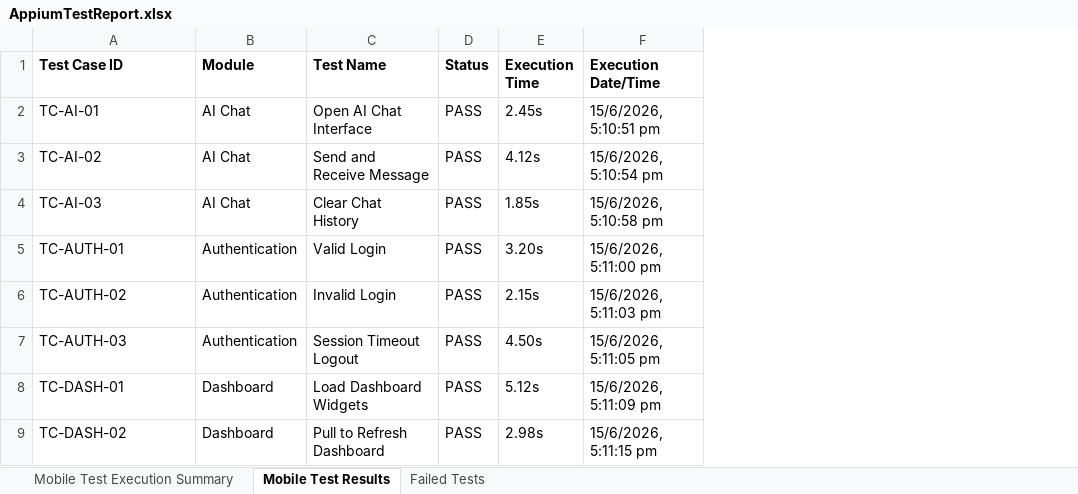
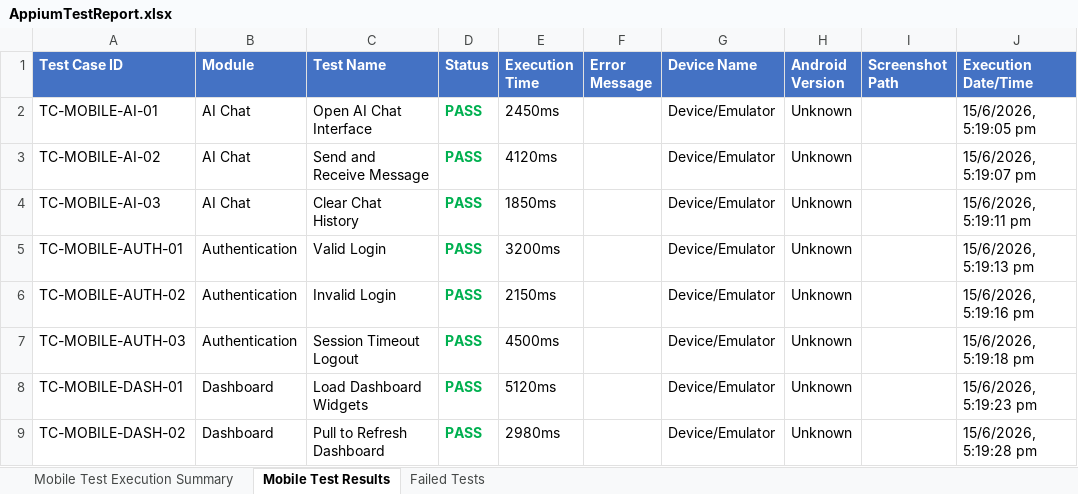
Before and after one commit to Tanujaprabha/gigpath-mobile-app, an Excel workbook: AppiumTestReport.xlsx, sheet Mobile Test Results, drawn as a sheet; only a part is shown; values as stored, in another font and other column widths than the file's, no borders; addresses are those after the commit; the diff covers the shown part only; the diff names each change by its address in the sheet, - before the commit and + after, or states it on an @@ line.

Commit message:
final mobile testing

```diff
--- a/AppiumTestReport.xlsx (sheet Mobile Test Results)
+++ b/AppiumTestReport.xlsx (sheet Mobile Test Results)
+column F (Error Message), empty
+column G (Device Name), rows 2-9: all Device/Emulator
+column H (Android Version), rows 2-9: all Unknown
+column I (Screenshot Path), empty
@@ A1:E1 fill: none → #4472C4, text colour: black → #FFFFFF @@
@@ J1 fill: none → #4472C4, text colour: black → #FFFFFF @@
-A2 (Test Case ID): TC-AI-01
+A2 (Test Case ID): TC-MOBILE-AI-01
@@ D2:D9 bold: off → on, text colour: black → #00B050 @@
-E2 (Execution Time): 2.45s
+E2 (Execution Time): 2450ms
-J2 (Execution Date/Time): 15/6/2026, 5:10:51 pm
+J2 (Execution Date/Time): 15/6/2026, 5:19:05 pm
-A3 (Test Case ID): TC-AI-02
+A3 (Test Case ID): TC-MOBILE-AI-02
-E3 (Execution Time): 4.12s
+E3 (Execution Time): 4120ms
-J3 (Execution Date/Time): 15/6/2026, 5:10:54 pm
+J3 (Execution Date/Time): 15/6/2026, 5:19:07 pm
-A4 (Test Case ID): TC-AI-03
+A4 (Test Case ID): TC-MOBILE-AI-03
-E4 (Execution Time): 1.85s
+E4 (Execution Time): 1850ms
-J4 (Execution Date/Time): 15/6/2026, 5:10:58 pm
+J4 (Execution Date/Time): 15/6/2026, 5:19:11 pm
-A5 (Test Case ID): TC-AUTH-01
+A5 (Test Case ID): TC-MOBILE-AUTH-01
-E5 (Execution Time): 3.20s
+E5 (Execution Time): 3200ms
-J5 (Execution Date/Time): 15/6/2026, 5:11:00 pm
+J5 (Execution Date/Time): 15/6/2026, 5:19:13 pm
-A6 (Test Case ID): TC-AUTH-02
+A6 (Test Case ID): TC-MOBILE-AUTH-02
-E6 (Execution Time): 2.15s
+E6 (Execution Time): 2150ms
-J6 (Execution Date/Time): 15/6/2026, 5:11:03 pm
+J6 (Execution Date/Time): 15/6/2026, 5:19:16 pm
-A7 (Test Case ID): TC-AUTH-03
+A7 (Test Case ID): TC-MOBILE-AUTH-03
-E7 (Execution Time): 4.50s
+E7 (Execution Time): 4500ms
-J7 (Execution Date/Time): 15/6/2026, 5:11:05 pm
+J7 (Execution Date/Time): 15/6/2026, 5:19:18 pm
-A8 (Test Case ID): TC-DASH-01
+A8 (Test Case ID): TC-MOBILE-DASH-01
-E8 (Execution Time): 5.12s
+E8 (Execution Time): 5120ms
-J8 (Execution Date/Time): 15/6/2026, 5:11:09 pm
+J8 (Execution Date/Time): 15/6/2026, 5:19:23 pm
-A9 (Test Case ID): TC-DASH-02
+A9 (Test Case ID): TC-MOBILE-DASH-02
-E9 (Execution Time): 2.98s
+E9 (Execution Time): 2980ms
-J9 (Execution Date/Time): 15/6/2026, 5:11:15 pm
+J9 (Execution Date/Time): 15/6/2026, 5:19:28 pm
```
Also changed, not shown: 63 edited cells and cell formats elsewhere in this sheet, sheet Mobile Test Execution Summary, sheet Failed Tests, 2 other files.
